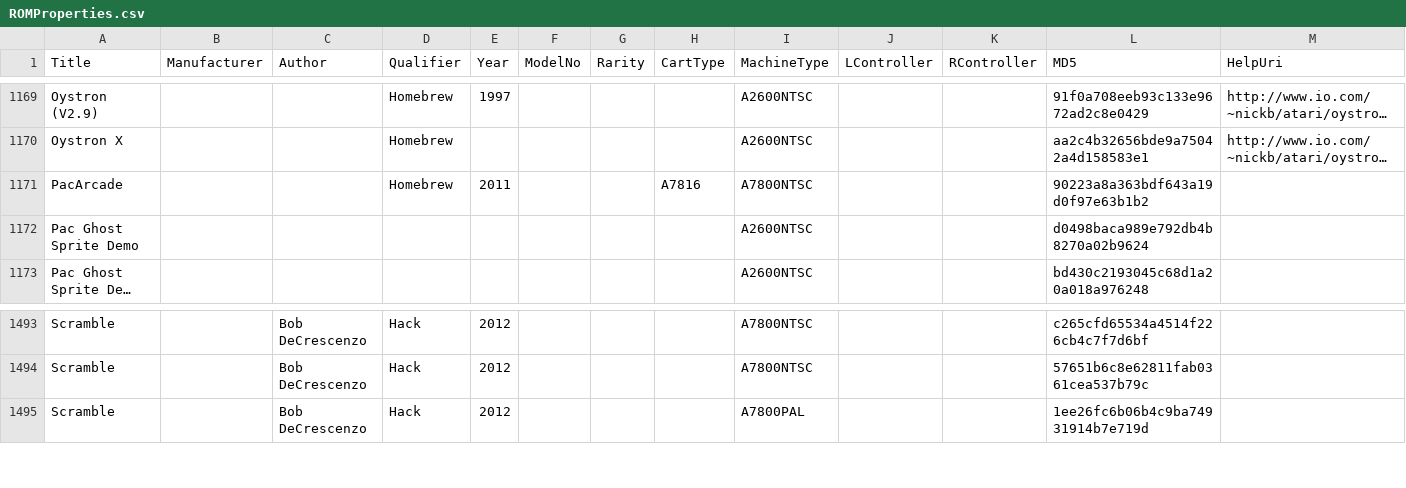
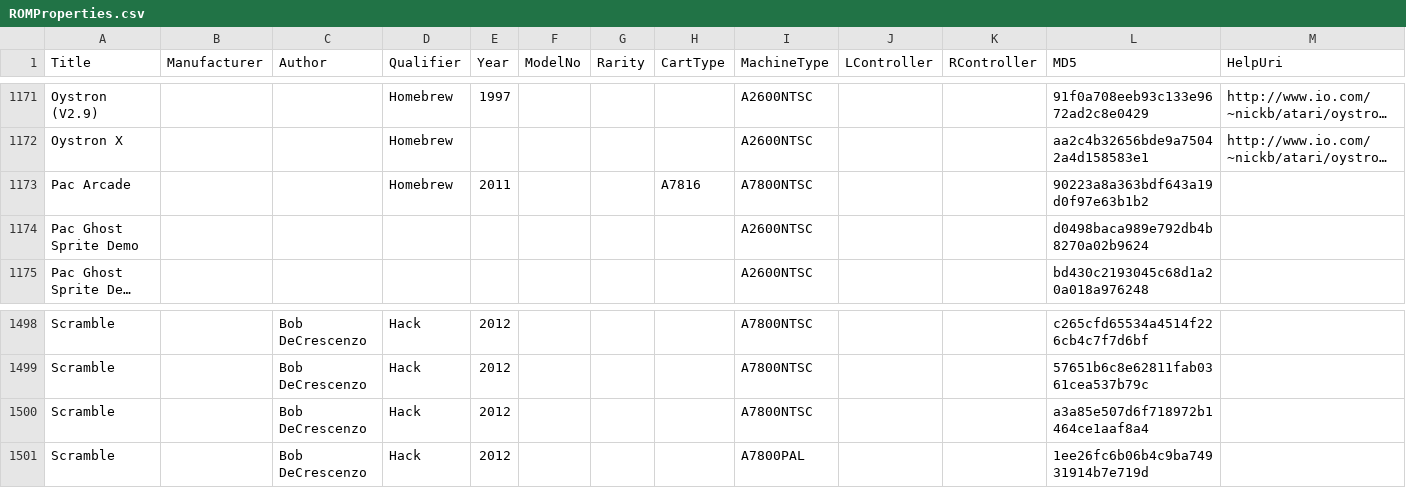
Before and after one commit to emu7800/emu7800.github.io, a CSV file: src/assets/ROMProperties.csv, drawn as a sheet; only a part is shown, gaps mark what is left out; long unchanged cells end in …; addresses are those after the commit; the diff covers the shown part only; the diff names each change by its address in the sheet, - before the commit and + after, or states it on an @@ line.

```diff
--- a/src/assets/ROMProperties.csv
+++ b/src/assets/ROMProperties.csv
-A1173 (Title): PacArcade
+A1173 (Title): Pac Arcade
+row 1500: Scramble |  | Bob DeCrescenzo | Hack | 2012 |  |  |  | A7800NTSC |  |  | a3a85e507d6f718972b1464ce1aaf8a4
```
Also changed, not shown: 9 added rows and 1 edited cell elsewhere in this file, 17 other files.
